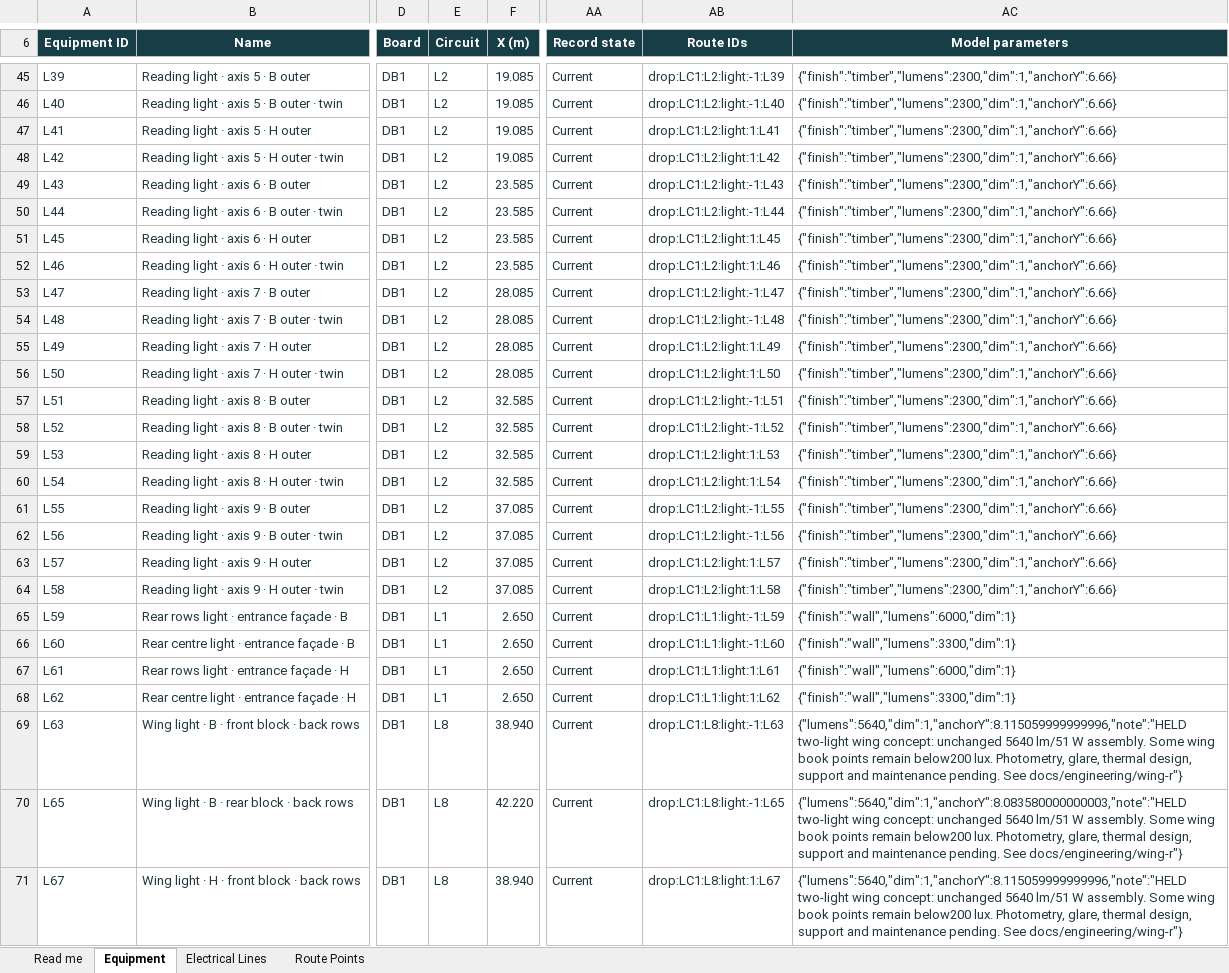
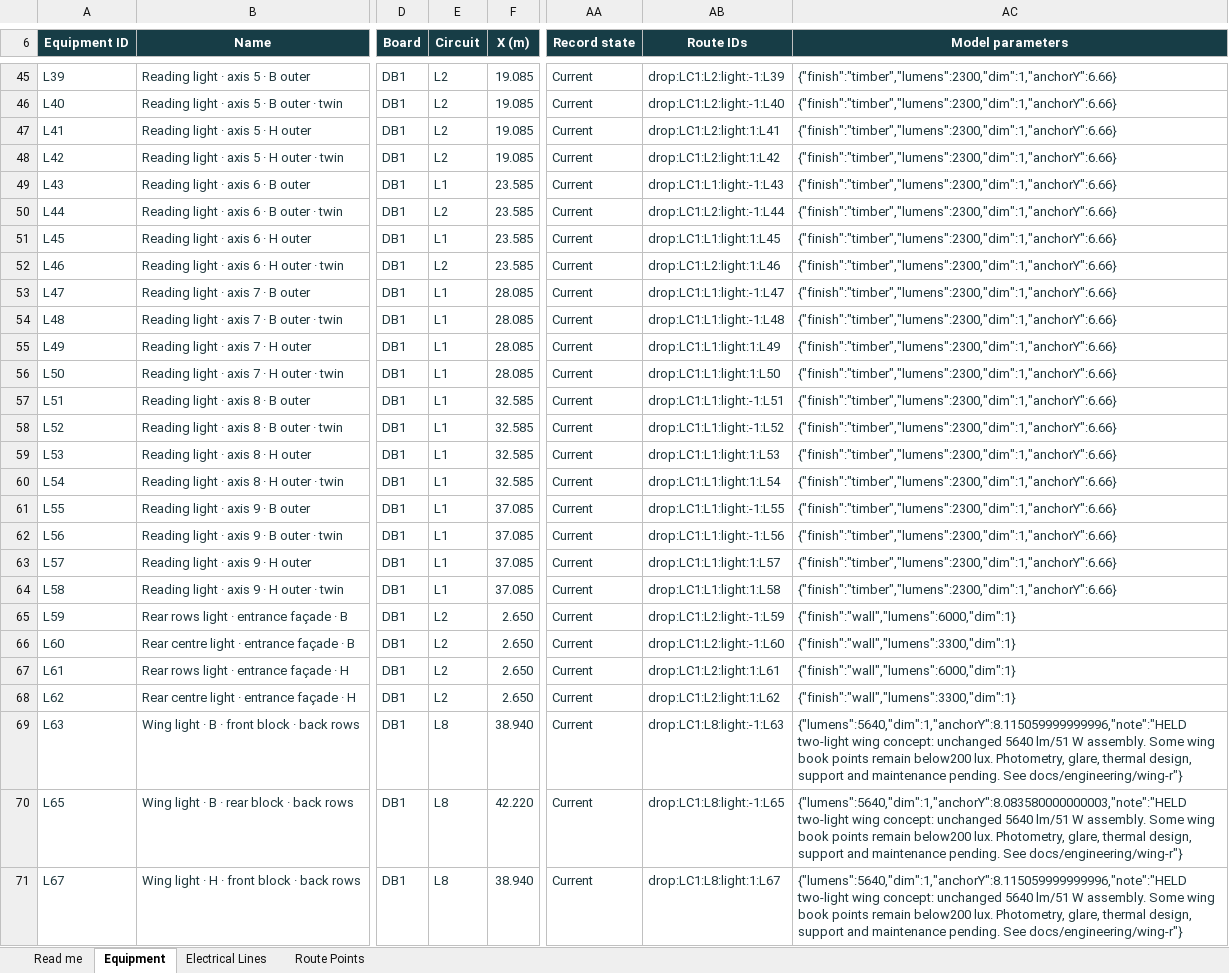
Before and after one commit to DangHoangGeo/giaoxuthachbi-simulator, an Excel workbook: docs/electrical-grid/categories/lighting/register.xlsx, sheet Equipment, drawn as a sheet; only a part is shown, gaps mark what is left out; values as stored, in another font and other column widths than the file's, no borders; conditional formats and table styles not drawn; the diff covers the shown part only; the diff names each change by its address in the sheet, - before the commit and + after, or states it on an @@ line.

```diff
--- a/docs/electrical-grid/categories/lighting/register.xlsx (sheet Equipment)
+++ b/docs/electrical-grid/categories/lighting/register.xlsx (sheet Equipment)
-E49 (Circuit): L2
+E49 (Circuit): L1
-AB49 (Route IDs): drop:LC1:L2:light:-1:L43
+AB49 (Route IDs): drop:LC1:L1:light:-1:L43
-E51 (Circuit): L2
+E51 (Circuit): L1
-AB51 (Route IDs): drop:LC1:L2:light:1:L45
+AB51 (Route IDs): drop:LC1:L1:light:1:L45
-E53:E64 (Circuit): L2
+E53:E64 (Circuit): L1
-AB53 (Route IDs): drop:LC1:L2:light:-1:L47
+AB53 (Route IDs): drop:LC1:L1:light:-1:L47
-AB54 (Route IDs): drop:LC1:L2:light:-1:L48
+AB54 (Route IDs): drop:LC1:L1:light:-1:L48
-AB55 (Route IDs): drop:LC1:L2:light:1:L49
+AB55 (Route IDs): drop:LC1:L1:light:1:L49
-AB56 (Route IDs): drop:LC1:L2:light:1:L50
+AB56 (Route IDs): drop:LC1:L1:light:1:L50
-AB57 (Route IDs): drop:LC1:L2:light:-1:L51
+AB57 (Route IDs): drop:LC1:L1:light:-1:L51
-AB58 (Route IDs): drop:LC1:L2:light:-1:L52
+AB58 (Route IDs): drop:LC1:L1:light:-1:L52
-AB59 (Route IDs): drop:LC1:L2:light:1:L53
+AB59 (Route IDs): drop:LC1:L1:light:1:L53
-AB60 (Route IDs): drop:LC1:L2:light:1:L54
+AB60 (Route IDs): drop:LC1:L1:light:1:L54
-AB61 (Route IDs): drop:LC1:L2:light:-1:L55
+AB61 (Route IDs): drop:LC1:L1:light:-1:L55
-AB62 (Route IDs): drop:LC1:L2:light:-1:L56
+AB62 (Route IDs): drop:LC1:L1:light:-1:L56
-AB63 (Route IDs): drop:LC1:L2:light:1:L57
+AB63 (Route IDs): drop:LC1:L1:light:1:L57
-AB64 (Route IDs): drop:LC1:L2:light:1:L58
+AB64 (Route IDs): drop:LC1:L1:light:1:L58
-E65:E68 (Circuit): L1
+E65:E68 (Circuit): L2
-AB65 (Route IDs): drop:LC1:L1:light:-1:L59
+AB65 (Route IDs): drop:LC1:L2:light:-1:L59
-AB66 (Route IDs): drop:LC1:L1:light:-1:L60
+AB66 (Route IDs): drop:LC1:L2:light:-1:L60
-AB67 (Route IDs): drop:LC1:L1:light:1:L61
+AB67 (Route IDs): drop:LC1:L2:light:1:L61
-AB68 (Route IDs): drop:LC1:L1:light:1:L62
+AB68 (Route IDs): drop:LC1:L2:light:1:L62
```
Also changed, not shown: 3 added rows, 3 removed rows and 30 edited cells elsewhere in this sheet, sheet Route Points, sheet Electrical Lines, sheet Read me, formulas that keep their value, docs/electrical-grid/categories/air-system/register.xlsx, docs/electrical-grid/categories/decoration/register.xlsx, 22 other files.
